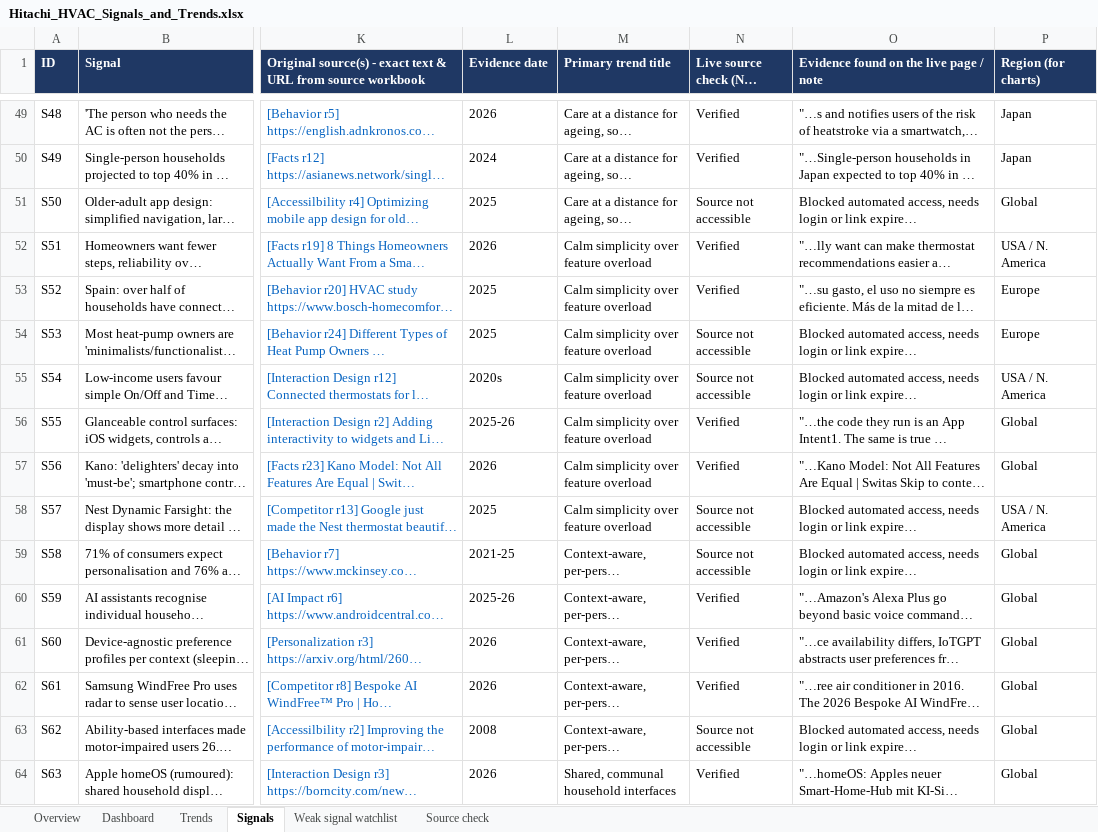
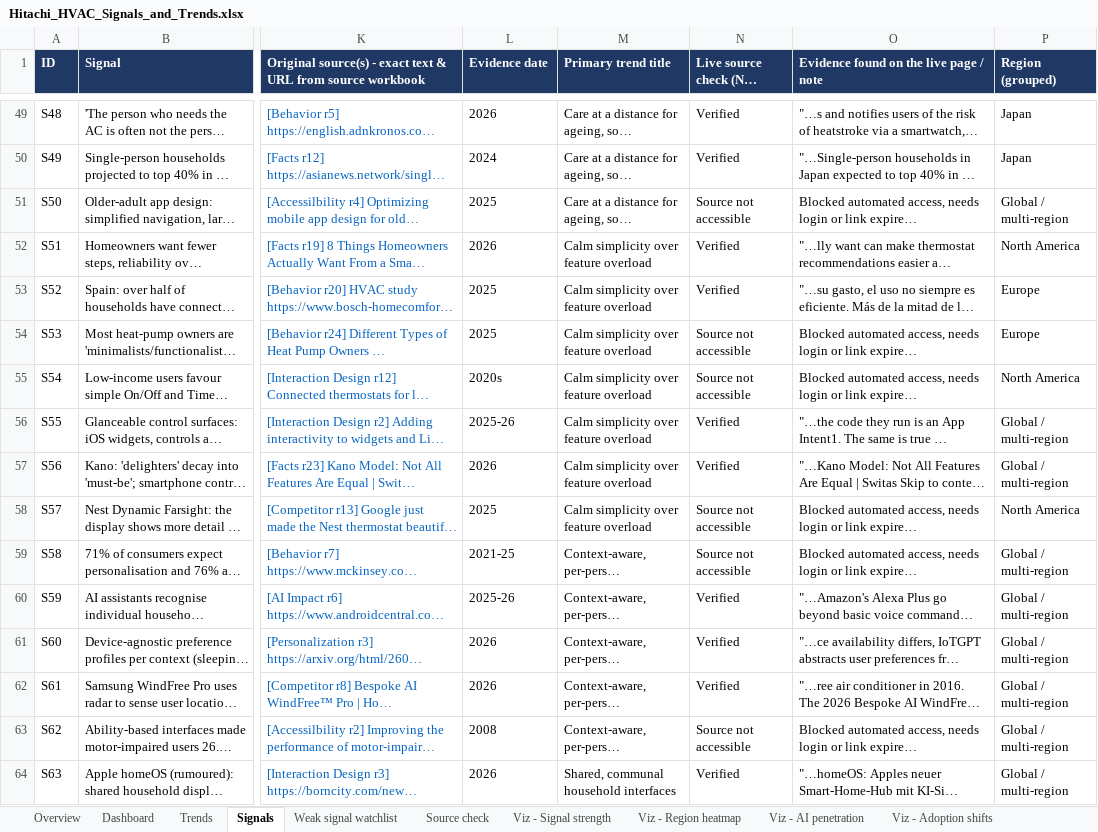
Before and after one commit to rohitshetty1494/portfolio-migration, an Excel workbook: hvac-signals/Hitachi_HVAC_Signals_and_Trends.xlsx, sheet Signals, drawn as a sheet; only a part is shown, gaps mark what is left out; long unchanged cells end in …; values as stored, in another font and other column widths than the file's, no borders; conditional formats not drawn; the diff covers the shown part only; the diff names each change by its address in the sheet, - before the commit and + after, or states it on an @@ line.

```diff
--- a/hvac-signals/Hitachi_HVAC_Signals_and_Trends.xlsx (sheet Signals)
+++ b/hvac-signals/Hitachi_HVAC_Signals_and_Trends.xlsx (sheet Signals)
+sheet tab: Viz - Signal strength
+sheet tab: Viz - Region heatmap
+sheet tab: Viz - AI penetration
+sheet tab: Viz - Adoption shifts
-P1: Region (for charts)
+P1: Region (grouped)
-P51 (Region (grouped)): Global
+P51 (Region (grouped)): Global / multi-region
-P52 (Region (grouped)): USA / N. America
+P52 (Region (grouped)): North America
-P55 (Region (grouped)): USA / N. America
+P55 (Region (grouped)): North America
-P56:P57 (Region (grouped)): Global
+P56:P57 (Region (grouped)): Global / multi-region
-P58 (Region (grouped)): USA / N. America
+P58 (Region (grouped)): North America
-P59:P64 (Region (grouped)): Global
+P59:P64 (Region (grouped)): Global / multi-region
```
Also changed, not shown: 49 edited cells elsewhere in this sheet, sheet Dashboard, sheet Overview, other sheet tabs, charts or pictures.
